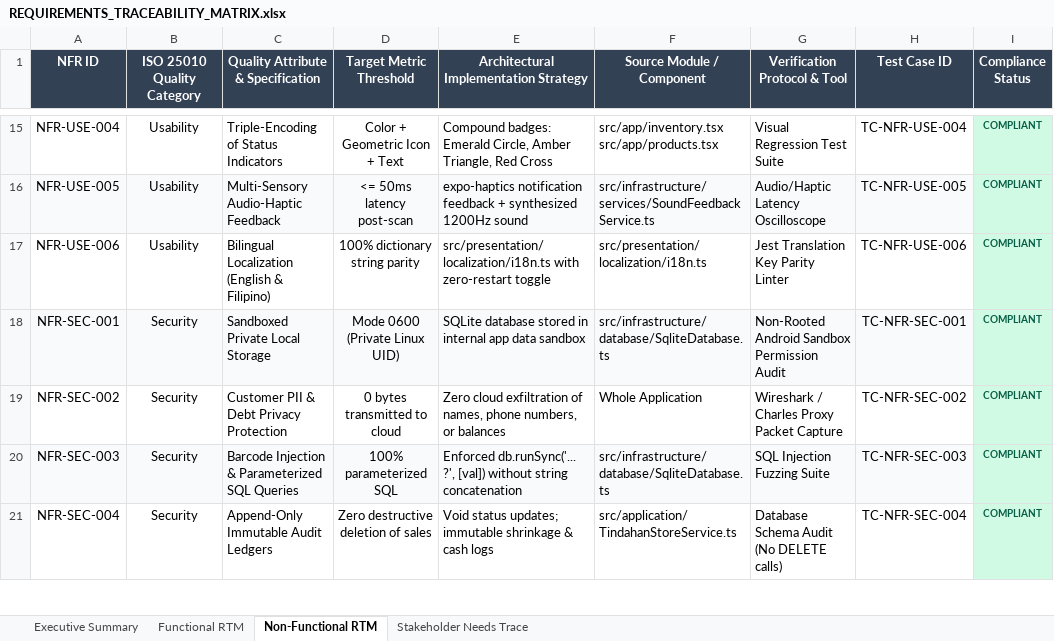
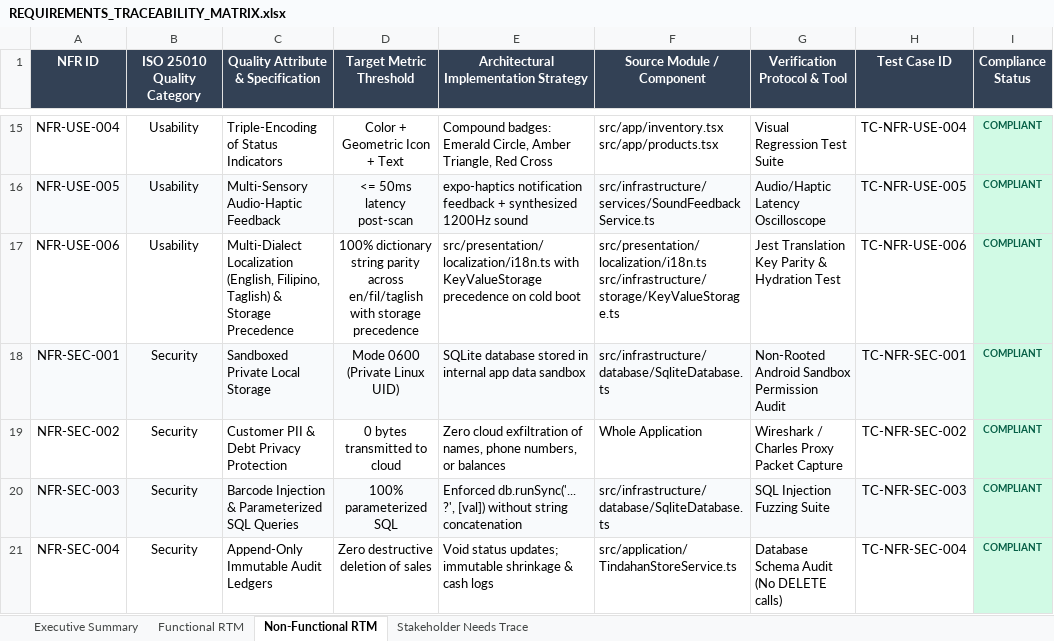
Before and after one commit to dleiszarjeisalther/startup-tindahan-helper, an Excel workbook: REQUIREMENTS_TRACEABILITY_MATRIX.xlsx, sheet Non-Functional RTM, drawn as a sheet; only a part is shown, gaps mark what is left out; values as stored, in another font and other column widths than the file's, no borders; ↵ is a line break in a cell; the diff covers the shown part only; the diff names each change by its address in the sheet, - before the commit and + after, or states it on an @@ line.

```diff
--- a/REQUIREMENTS_TRACEABILITY_MATRIX.xlsx (sheet Non-Functional RTM)
+++ b/REQUIREMENTS_TRACEABILITY_MATRIX.xlsx (sheet Non-Functional RTM)
-C17: Bilingual Localization (English & Filipino)
+C17: Multi-Dialect Localization (English, Filipino, Taglish) & Storage Precedence
-D17 (Target Metric Threshold): …string parity
+D17 (Target Metric Threshold): …string parity across en/fil/taglish with storage precedence
-E17: src/presentation/localization/i18n.ts with zero-restart toggle
+E17: src/presentation/localization/i18n.ts with KeyValueStorage precedence on cold boot
-F17 (Source Module / Component): src/presentation/localization/i18n.ts
+F17 (Source Module / Component): src/presentation/localization/i18n.ts ↵ src/infrastructure/storage/KeyValueStorage.ts
-G17 (Verification Protocol & Tool): Jest Translation Key Parity Linter
+G17 (Verification Protocol & Tool): Jest Translation Key Parity & Hydration Test
```
Also changed, not shown: 3 added rows elsewhere in this sheet, sheet Functional RTM, sheet Stakeholder Needs Trace, sheet Executive Summary, 37 other files.
